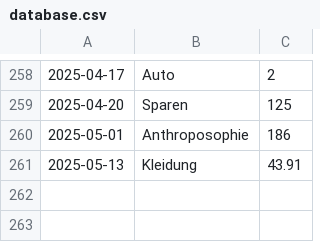
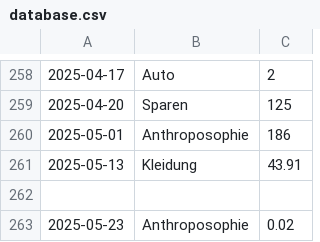
Before and after one commit to home-info/Haushaltsbuch, a CSV file: src/database.csv, drawn as a sheet; only a part is shown, gaps mark what is left out.

Commit message:
NEW COMMIT

```diff
--- a/src/database.csv
+++ b/src/database.csv
@@ -261 +261,3 @@
 2025-05-13,Kleidung,43.91
+
+2025-05-23,Anthroposophie,0.02
```
